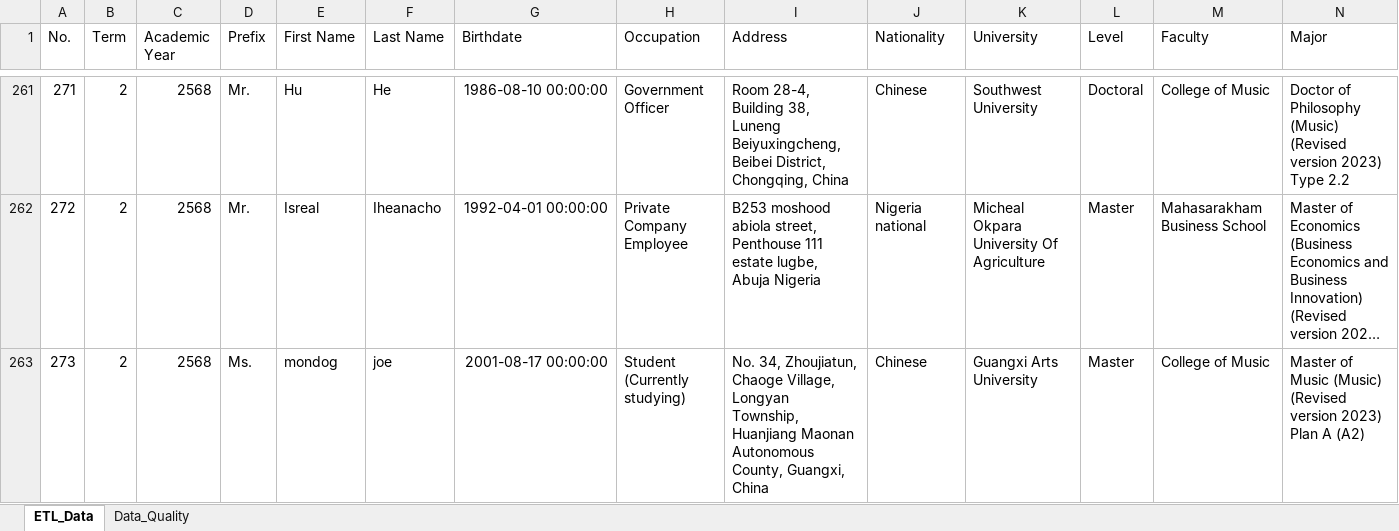
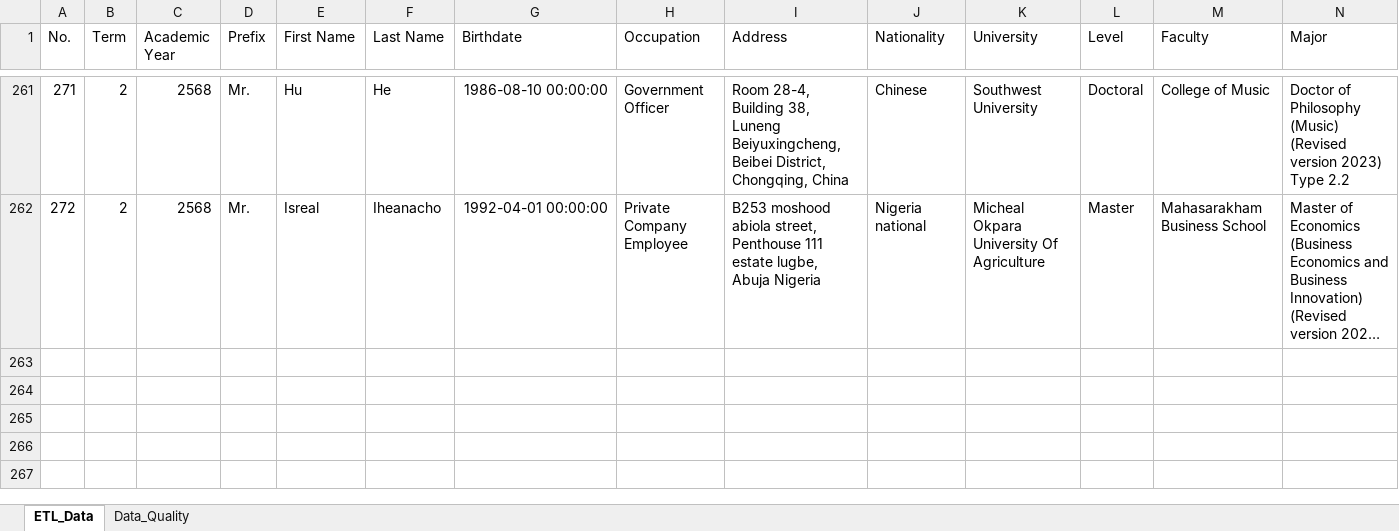
Before and after one commit to 66011216410-gif/international-registration-etl, an Excel workbook: master_etl.xlsx, sheet ETL_Data, drawn as a sheet; only a part is shown, gaps mark what is left out; long unchanged cells end in …; values as stored, in another font and other column widths than the file's, no borders; rows hold the shown columns only; the diff names each change by its address in the sheet, - before the commit and + after, or states it on an @@ line.

Commit message:
Update master ETL data

```diff
--- a/master_etl.xlsx (sheet ETL_Data)
+++ b/master_etl.xlsx (sheet ETL_Data)
-row 263: 273 | 2 | 2568 | Ms. | mondog | joe | 2001-08-17 00:00:00 | Student (Currently studying) | No. 34, Zhoujiatun, Chaoge Village, Longyan Township, Huanjiang Maonan Autonomous County, Guangxi, China | Chinese | Guangxi Arts University | Master | College of Music | Master of Music (Music) (Revised version 2023) Plan A (A2)
```
Also changed, not shown: sheet Data_Quality.
